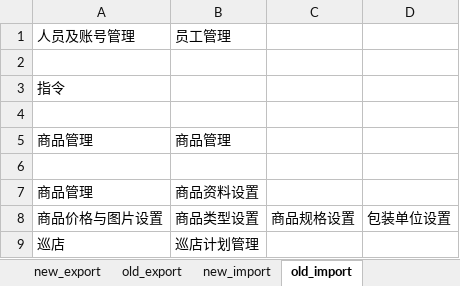
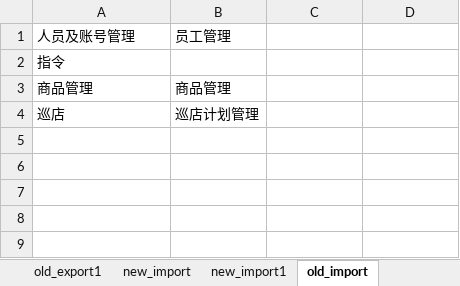
Before and after one commit to testwangchunping/Selenium_Python, an Excel workbook: WaiQin/src/wq_import_export/data/read_file.xlsx, sheet old_import, drawn as a sheet; values as stored, in another font and other column widths than the file's, no borders; the diff names each change by its address in the sheet, - before the commit and + after, or states it on an @@ line.

```diff
--- a/WaiQin/src/wq_import_export/data/read_file.xlsx (sheet old_import)
+++ b/WaiQin/src/wq_import_export/data/read_file.xlsx (sheet old_import)
+sheet tab: old_export1
+sheet tab: new_import1
-row 2: (empty)
-row 4: (empty)
-row 6: (empty)
-row 7: 商品管理 | 商品资料设置
-row 8: 商品价格与图片设置 | 商品类型设置 | 商品规格设置 | 包装单位设置
```
Also changed, not shown: sheet new_export, sheet old_export, sheet new_import, other sheet tabs, WaiQin/src/wq_import_export/data/read_file2.xlsx, 31 other files.
